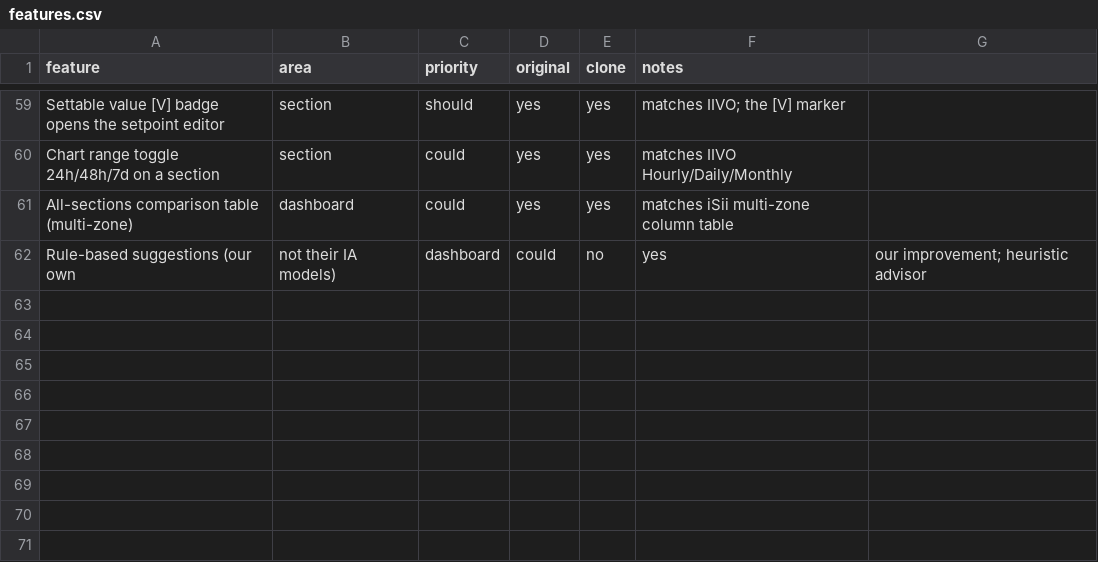
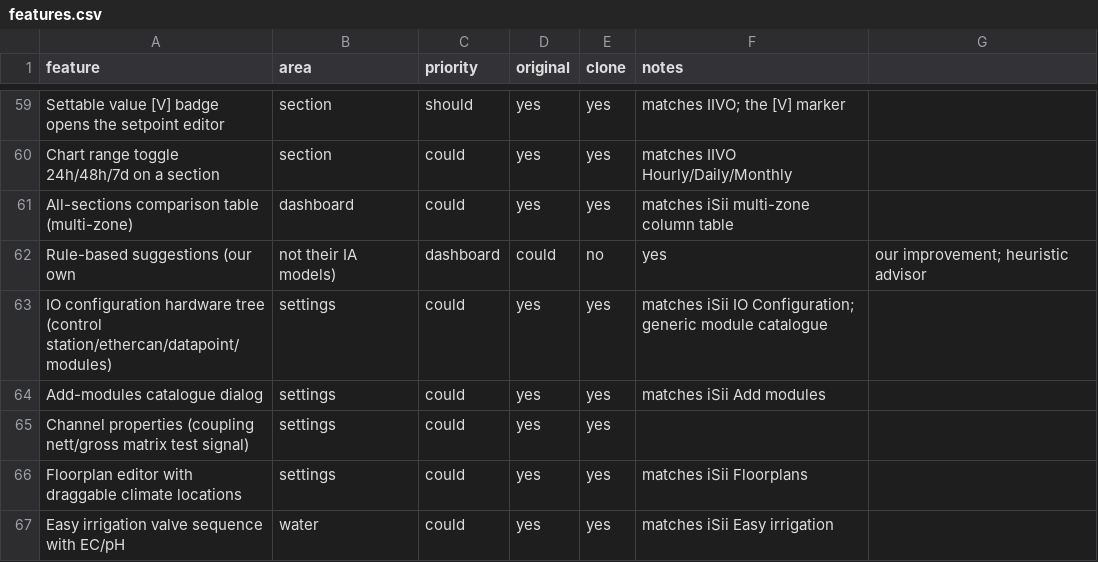
Before and after one commit to alsouq/manakh, a CSV file: replica/features.csv, drawn as a sheet; only a part is shown, gaps mark what is left out; the diff names each change by its address in the sheet, - before the commit and + after, or states it on an @@ line.

```diff
--- a/replica/features.csv
+++ b/replica/features.csv
+row 63: IO configuration hardware tree (control station/ethercan/datapoint/modules) | settings | could | yes | yes | matches iSii IO Configuration; generic module catalogue
+row 64: Add-modules catalogue dialog | settings | could | yes | yes | matches iSii Add modules
+row 65: Channel properties (coupling nett/gross matrix test signal) | settings | could | yes | yes
+row 66: Floorplan editor with draggable climate locations | settings | could | yes | yes | matches iSii Floorplans
+row 67: Easy irrigation valve sequence with EC/pH | water | could | yes | yes | matches iSii Easy irrigation
```
Also changed, not shown: 10 other files.
